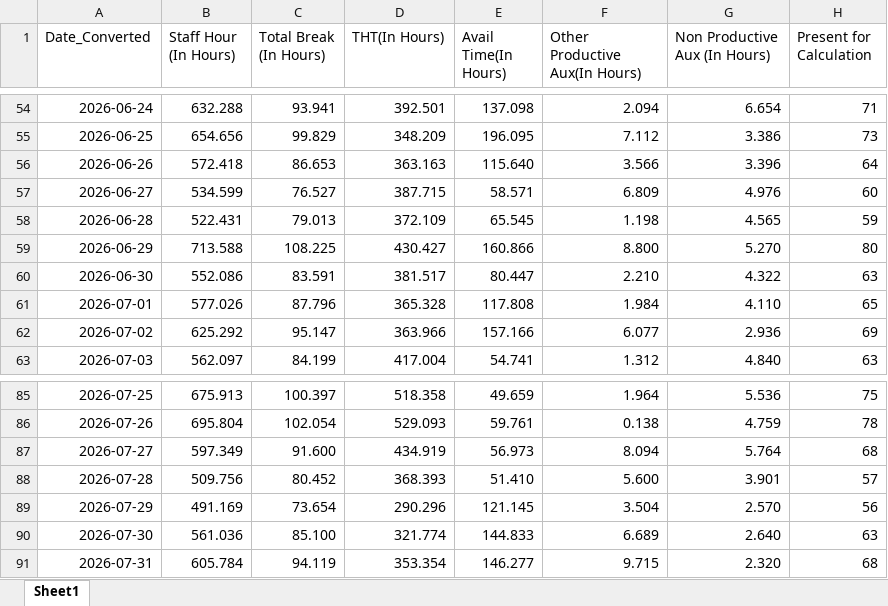
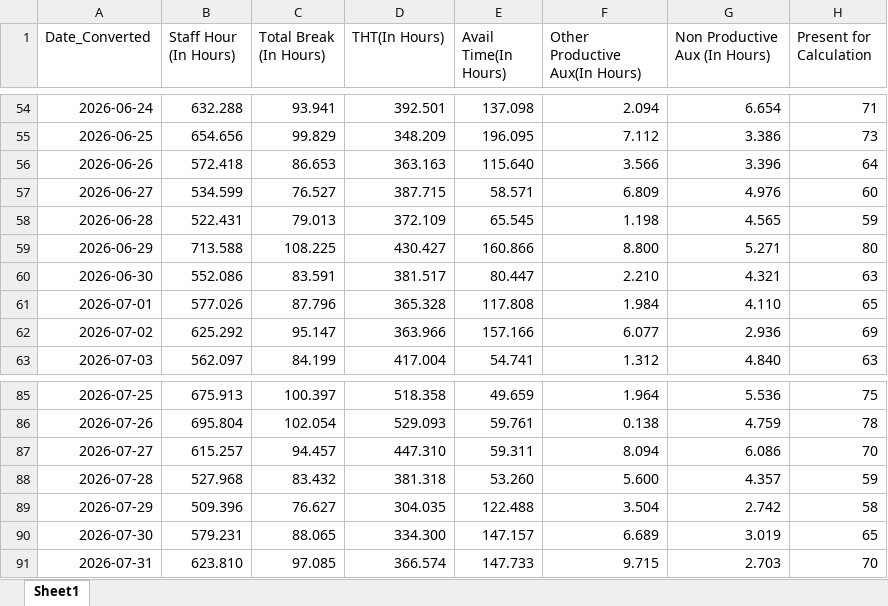
Before and after one commit to NguyenHuuChinh1998/CODE, an Excel workbook: sea_productive.xlsx, sheet Sheet1, drawn as a sheet; only a part is shown, gaps mark what is left out; values as stored, in another font and other column widths than the file's, no borders; table styles not drawn; the diff covers the shown part only; the diff names each change by its address in the sheet, - before the commit and + after, or states it on an @@ line.

```diff
--- a/sea_productive.xlsx (sheet Sheet1)
+++ b/sea_productive.xlsx (sheet Sheet1)
-G59 (Non Productive Aux (In Hours)): 5.270
+G59 (Non Productive Aux (In Hours)): 5.271
-G60 (Non Productive Aux (In Hours)): 4.322
+G60 (Non Productive Aux (In Hours)): 4.321
-B87 (Staff Hour (In Hours)): 597.349
+B87 (Staff Hour (In Hours)): 615.257
-C87 (Total Break (In Hours)): 91.600
+C87 (Total Break (In Hours)): 94.457
-D87 (THT(In Hours)): 434.919
+D87 (THT(In Hours)): 447.310
-E87 (Avail Time(In Hours)): 56.973
+E87 (Avail Time(In Hours)): 59.311
-G87 (Non Productive Aux (In Hours)): 5.764
+G87 (Non Productive Aux (In Hours)): 6.086
-H87 (Present for Calculation): 68
+H87 (Present for Calculation): 70
-B88 (Staff Hour (In Hours)): 509.756
+B88 (Staff Hour (In Hours)): 527.968
-C88 (Total Break (In Hours)): 80.452
+C88 (Total Break (In Hours)): 83.432
-D88 (THT(In Hours)): 368.393
+D88 (THT(In Hours)): 381.318
-E88 (Avail Time(In Hours)): 51.410
+E88 (Avail Time(In Hours)): 53.260
-G88 (Non Productive Aux (In Hours)): 3.901
+G88 (Non Productive Aux (In Hours)): 4.357
-H88 (Present for Calculation): 57
+H88 (Present for Calculation): 59
-B89 (Staff Hour (In Hours)): 491.169
+B89 (Staff Hour (In Hours)): 509.396
-C89 (Total Break (In Hours)): 73.654
+C89 (Total Break (In Hours)): 76.627
-D89 (THT(In Hours)): 290.296
+D89 (THT(In Hours)): 304.035
-E89 (Avail Time(In Hours)): 121.145
+E89 (Avail Time(In Hours)): 122.488
-G89 (Non Productive Aux (In Hours)): 2.570
+G89 (Non Productive Aux (In Hours)): 2.742
-H89 (Present for Calculation): 56
+H89 (Present for Calculation): 58
-B90 (Staff Hour (In Hours)): 561.036
+B90 (Staff Hour (In Hours)): 579.231
-C90 (Total Break (In Hours)): 85.100
+C90 (Total Break (In Hours)): 88.065
-D90 (THT(In Hours)): 321.774
+D90 (THT(In Hours)): 334.300
-E90 (Avail Time(In Hours)): 144.833
+E90 (Avail Time(In Hours)): 147.157
-G90 (Non Productive Aux (In Hours)): 2.640
+G90 (Non Productive Aux (In Hours)): 3.019
-H90 (Present for Calculation): 63
+H90 (Present for Calculation): 65
-B91 (Staff Hour (In Hours)): 605.784
+B91 (Staff Hour (In Hours)): 623.810
-C91 (Total Break (In Hours)): 94.119
+C91 (Total Break (In Hours)): 97.085
-D91 (THT(In Hours)): 353.354
+D91 (THT(In Hours)): 366.574
-E91 (Avail Time(In Hours)): 146.277
+E91 (Avail Time(In Hours)): 147.733
-G91 (Non Productive Aux (In Hours)): 2.320
+G91 (Non Productive Aux (In Hours)): 2.703
-H91 (Present for Calculation): 68
+H91 (Present for Calculation): 70
```
Also changed, not shown: 4 added rows and 13 edited cells elsewhere in this sheet, 25 other files.
